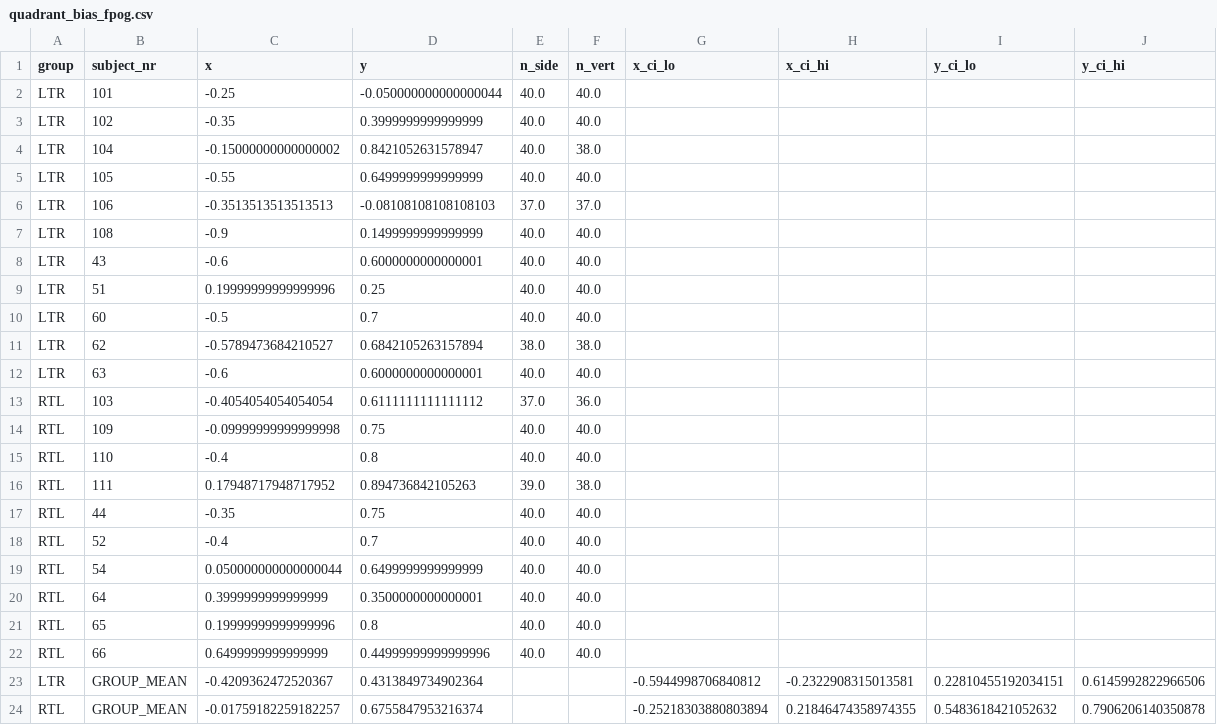
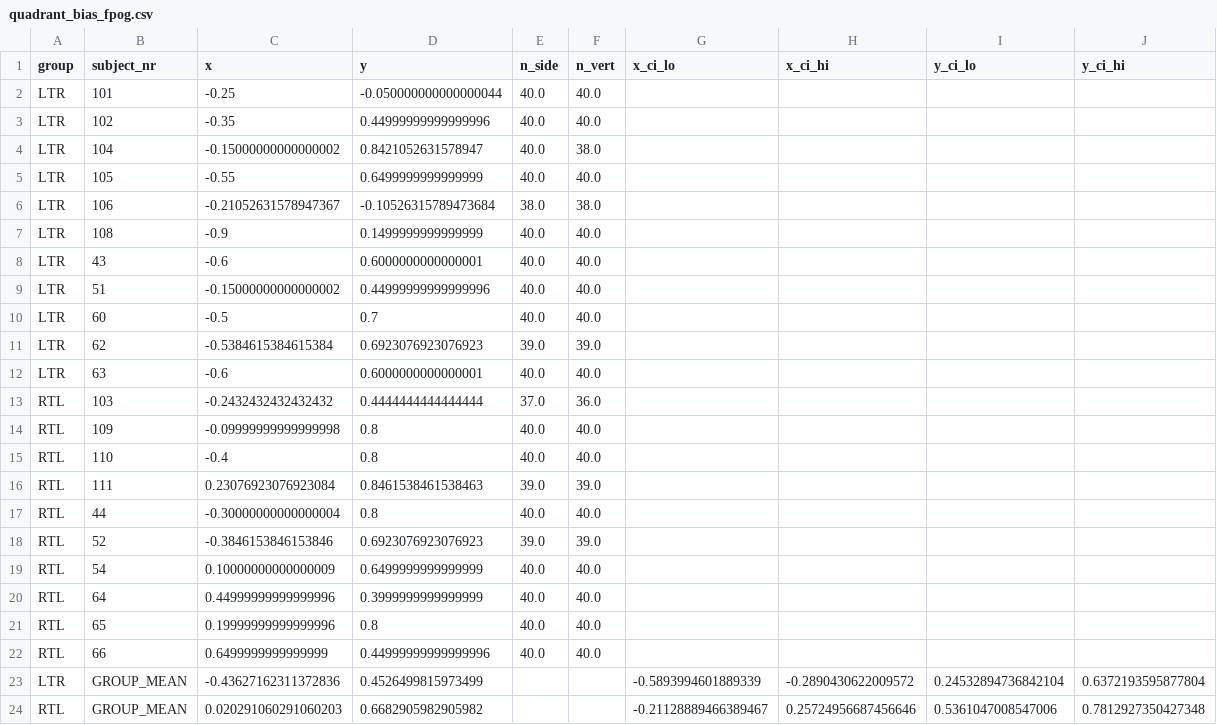
Before and after one commit to jnagasawa/ET-report, a CSV file: scripts/results/quadrant_bias_fpog.csv, drawn as a sheet.

```diff
--- a/scripts/results/quadrant_bias_fpog.csv
+++ b/scripts/results/quadrant_bias_fpog.csv
@@ -2,23 +2,23 @@ group,subject_nr,x,y,n_side,n_vert,x_ci_lo,x_ci_hi,y_ci_lo,y_ci_hi
 LTR,101,-0.25,-0.050000000000000044,40.0,40.0,,,,
-LTR,102,-0.35,0.3999999999999999,40.0,40.0,,,,
+LTR,102,-0.35,0.44999999999999996,40.0,40.0,,,,
 LTR,104,-0.15000000000000002,0.8421052631578947,40.0,38.0,,,,
 LTR,105,-0.55,0.6499999999999999,40.0,40.0,,,,
-LTR,106,-0.3513513513513513,-0.08108108108108103,37.0,37.0,,,,
+LTR,106,-0.21052631578947367,-0.10526315789473684,38.0,38.0,,,,
 LTR,108,-0.9,0.1499999999999999,40.0,40.0,,,,
 LTR,43,-0.6,0.6000000000000001,40.0,40.0,,,,
-LTR,51,0.19999999999999996,0.25,40.0,40.0,,,,
+LTR,51,-0.15000000000000002,0.44999999999999996,40.0,40.0,,,,
 LTR,60,-0.5,0.7,40.0,40.0,,,,
-LTR,62,-0.5789473684210527,0.6842105263157894,38.0,38.0,,,,
+LTR,62,-0.5384615384615384,0.6923076923076923,39.0,39.0,,,,
 LTR,63,-0.6,0.6000000000000001,40.0,40.0,,,,
-RTL,103,-0.4054054054054054,0.6111111111111112,37.0,36.0,,,,
-RTL,109,-0.09999999999999998,0.75,40.0,40.0,,,,
+RTL,103,-0.2432432432432432,0.4444444444444444,37.0,36.0,,,,
+RTL,109,-0.09999999999999998,0.8,40.0,40.0,,,,
 RTL,110,-0.4,0.8,40.0,40.0,,,,
-RTL,111,0.17948717948717952,0.894736842105263,39.0,38.0,,,,
-RTL,44,-0.35,0.75,40.0,40.0,,,,
-RTL,52,-0.4,0.7,40.0,40.0,,,,
-RTL,54,0.050000000000000044,0.6499999999999999,40.0,40.0,,,,
-RTL,64,0.3999999999999999,0.3500000000000001,40.0,40.0,,,,
+RTL,111,0.23076923076923084,0.8461538461538463,39.0,39.0,,,,
+RTL,44,-0.30000000000000004,0.8,40.0,40.0,,,,
+RTL,52,-0.3846153846153846,0.6923076923076923,39.0,39.0,,,,
+RTL,54,0.10000000000000009,0.6499999999999999,40.0,40.0,,,,
+RTL,64,0.44999999999999996,0.3999999999999999,40.0,40.0,,,,
 RTL,65,0.19999999999999996,0.8,40.0,40.0,,,,
 RTL,66,0.6499999999999999,0.44999999999999996,40.0,40.0,,,,
-LTR,GROUP_MEAN,-0.4209362472520367,0.4313849734902364,,,-0.5944998706840812,-0.2322908315013581,0.22810455192034151,0.6145992822966506
-RTL,GROUP_MEAN,-0.01759182259182257,0.6755847953216374,,,-0.25218303880803894,0.21846474358974355,0.5483618421052632,0.7906206140350878
+LTR,GROUP_MEAN,-0.43627162311372836,0.4526499815973499,,,-0.5893994601889339,-0.2890430622009572,0.24532894736842104,0.6372193595877804
+RTL,GROUP_MEAN,0.020291060291060203,0.6682905982905982,,,-0.21128889466389467,0.25724956687456646,0.5361047008547006,0.7812927350427348
```
Also changed, not shown: scripts/results/clock_face_bias_fpog.csv, scripts/results/group_orientation_bias_bpog.csv, 43 other files.
